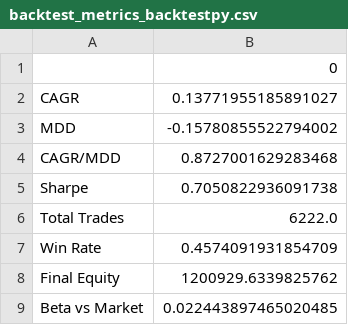
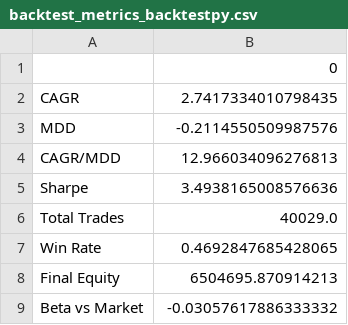
Before and after one commit to dkalenov/market_neutral_strategy, a CSV file: backtest_metrics_backtestpy.csv, drawn as a sheet.

Commit message:
backtest

```diff
--- a/backtest_metrics_backtestpy.csv
+++ b/backtest_metrics_backtestpy.csv
@@ -1,9 +1,9 @@
 ,0
-CAGR,0.13771955185891027
-MDD,-0.15780855522794002
-CAGR/MDD,0.8727001629283468
-Sharpe,0.7050822936091738
-Total Trades,6222.0
-Win Rate,0.4574091931854709
-Final Equity,1200929.6339825762
-Beta vs Market,0.022443897465020485
+CAGR,2.7417334010798435
+MDD,-0.2114550509987576
+CAGR/MDD,12.966034096276813
+Sharpe,3.4938165008576636
+Total Trades,40029.0
+Win Rate,0.4692847685428065
+Final Equity,6504695.870914213
+Beta vs Market,-0.03057617886333332
```
